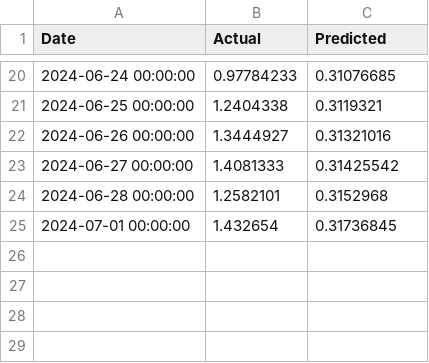
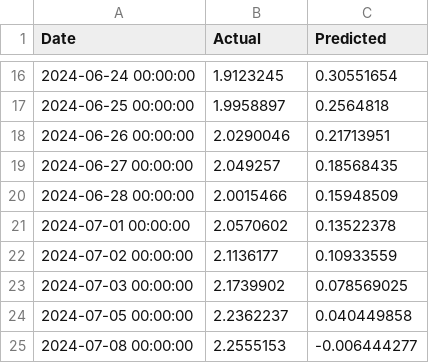
Before and after one commit to davialmeida135/Stocks-Machine-Learning, a CSV file: code5/metrics.csv, drawn as a sheet; only a part is shown, gaps mark what is left out; the diff covers the shown part only.

```diff
--- a/code5/metrics.csv
+++ b/code5/metrics.csv
@@ -20,6 +16,10 @@ Date,Actual,Predicted
-2024-06-24 00:00:00,0.97784233,0.31076685
-2024-06-25 00:00:00,1.2404338,0.3119321
-2024-06-26 00:00:00,1.3444927,0.31321016
-2024-06-27 00:00:00,1.4081333,0.31425542
-2024-06-28 00:00:00,1.2582101,0.3152968
-2024-07-01 00:00:00,1.432654,0.31736845
+2024-06-24 00:00:00,1.9123245,0.30551654
+2024-06-25 00:00:00,1.9958897,0.2564818
+2024-06-26 00:00:00,2.0290046,0.21713951
+2024-06-27 00:00:00,2.049257,0.18568435
+2024-06-28 00:00:00,2.0015466,0.15948509
+2024-07-01 00:00:00,2.0570602,0.13522378
+2024-07-02 00:00:00,2.1136177,0.10933559
+2024-07-03 00:00:00,2.1739902,0.078569025
+2024-07-05 00:00:00,2.2362237,0.040449858
+2024-07-08 00:00:00,2.2555153,-0.006444277
```
Also changed, not shown: 4 removed rows and 28 edited cells elsewhere in this file, 10 other files.
